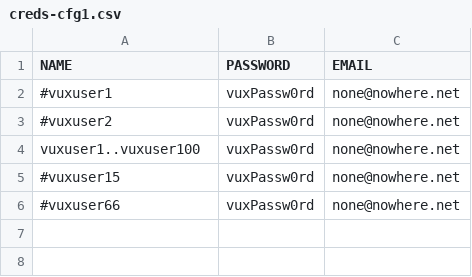
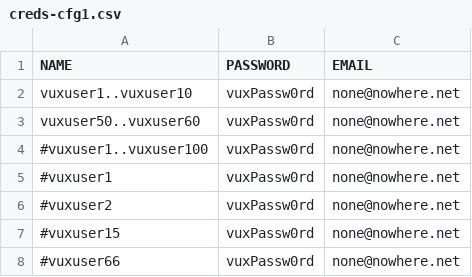
Before and after one commit to marcoantonioni/virtual-users-locust-sandbox, a CSV file: configurations/creds-cfg1.csv, drawn as a sheet.

```diff
--- a/configurations/creds-cfg1.csv
+++ b/configurations/creds-cfg1.csv
@@ -1,5 +1,7 @@
 NAME,PASSWORD,EMAIL
+vuxuser1..vuxuser10,vuxPassw0rd,none@nowhere.net
+vuxuser50..vuxuser60,vuxPassw0rd,none@nowhere.net
+#vuxuser1..vuxuser100,vuxPassw0rd,none@nowhere.net
 #vuxuser1,vuxPassw0rd,none@nowhere.net
 #vuxuser2,vuxPassw0rd,none@nowhere.net
-vuxuser1..vuxuser100,vuxPassw0rd,none@nowhere.net
 #vuxuser15,vuxPassw0rd,none@nowhere.net
```
Also changed, not shown: 7 other files.
